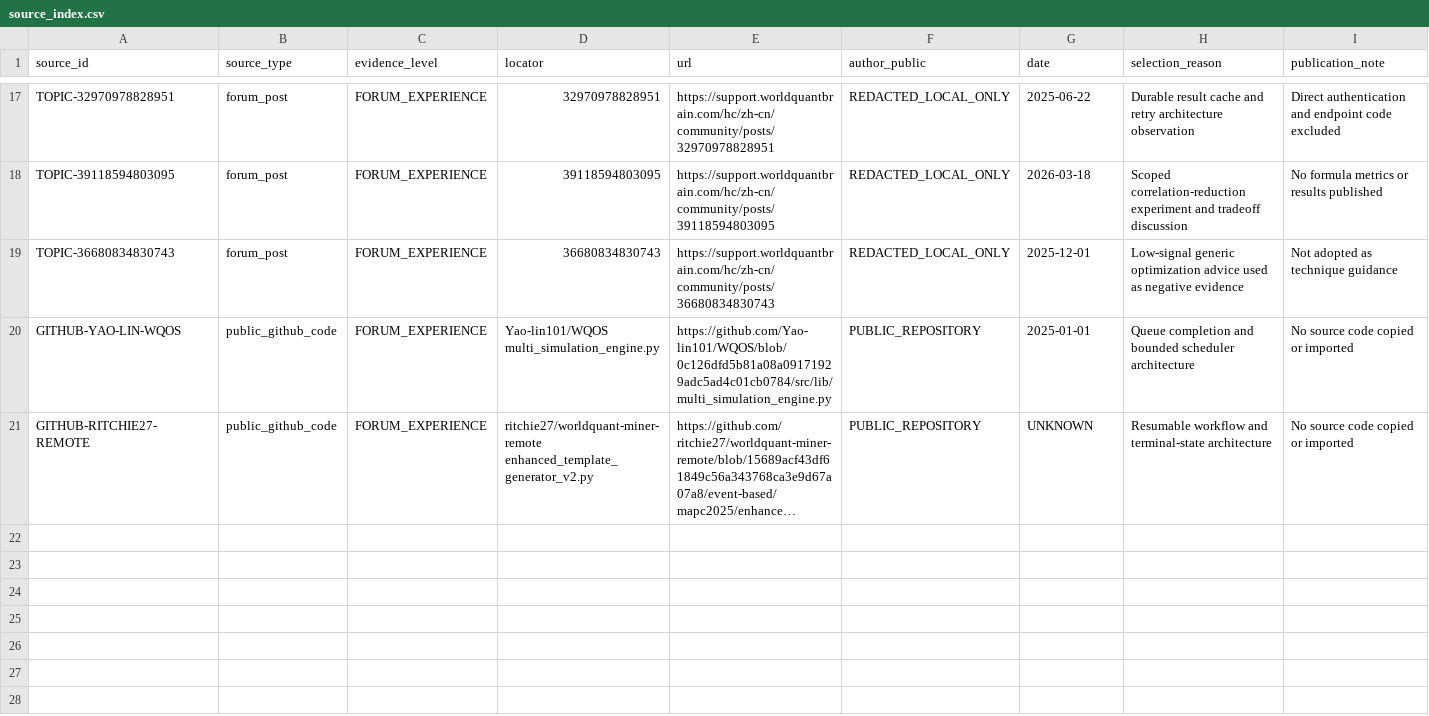
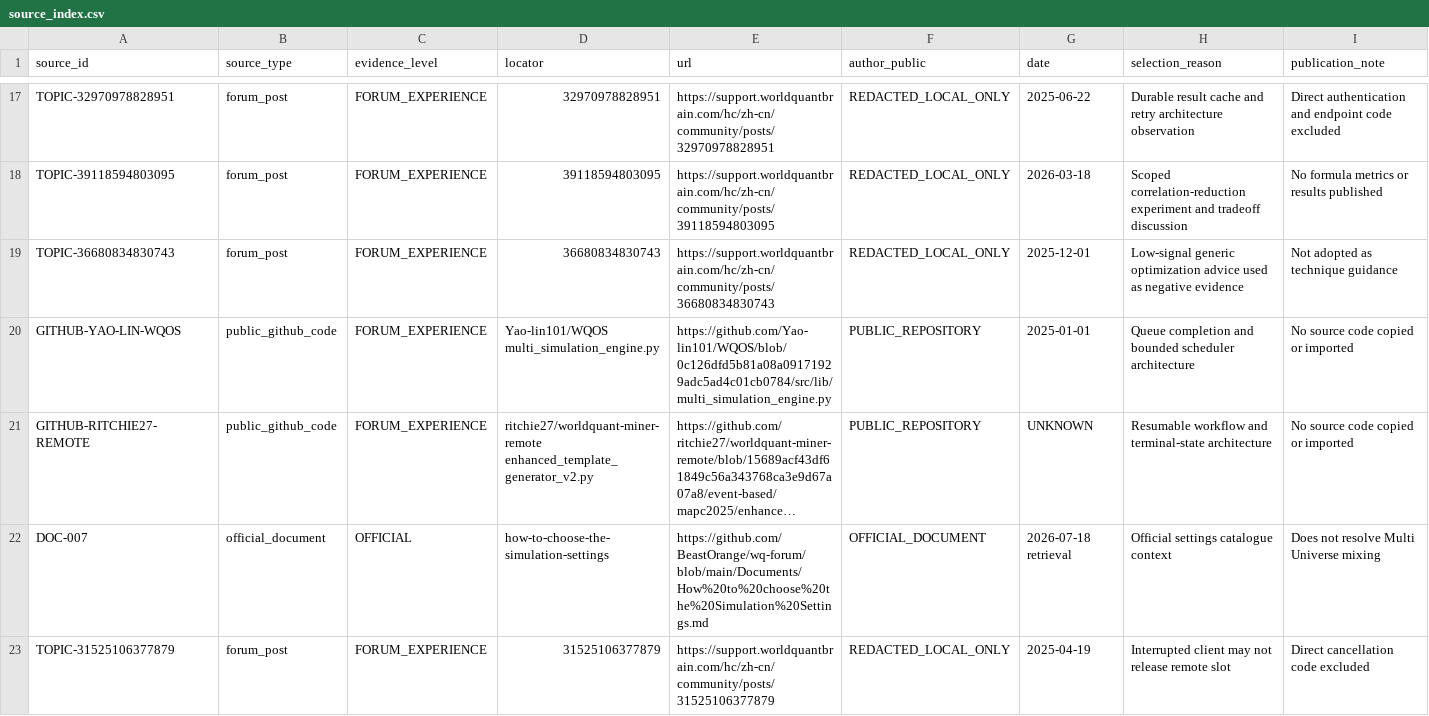
Before and after one commit to ssz960/wqc, a CSV file: source_index.csv, drawn as a sheet; only a part is shown, gaps mark what is left out; long unchanged cells end in …; the diff names each change by its address in the sheet, - before the commit and + after, or states it on an @@ line.

```diff
--- a/source_index.csv
+++ b/source_index.csv
+row 22: DOC-007 | official_document | OFFICIAL | how-to-choose-the-simulation-settings | https://github.com/BeastOrange/wq-forum/blob/main/Documents/How%20to%20choose%20the%20Simulation%20Settings.md | OFFICIAL_DOCUMENT | 2026-07-18 retrieval | Official settings catalogue context | Does not resolve Multi Universe mixing
+row 23: TOPIC-31525106377879 | forum_post | FORUM_EXPERIENCE | 31525106377879 | https://support.worldquantbrain.com/hc/zh-cn/community/posts/31525106377879 | REDACTED_LOCAL_ONLY | 2025-04-19 | Interrupted client may not release remote slot | Direct cancellation code excluded
```
Also changed, not shown: correlation_pipeline_evidence.csv, topic_coverage_matrix.csv, 4 other files.
